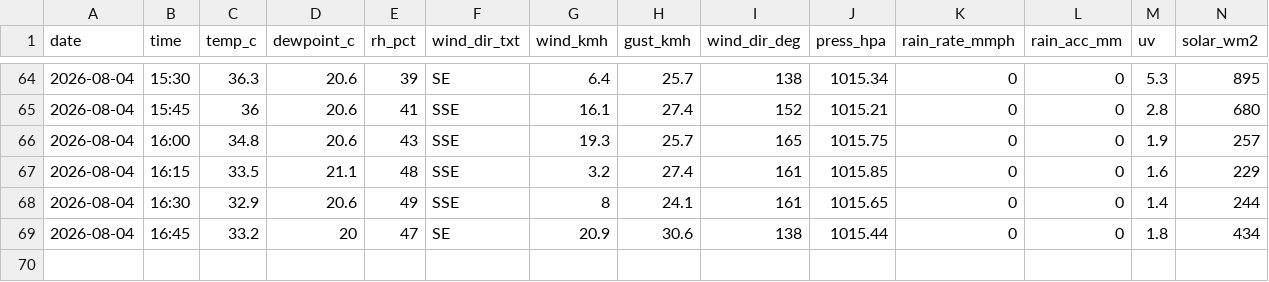
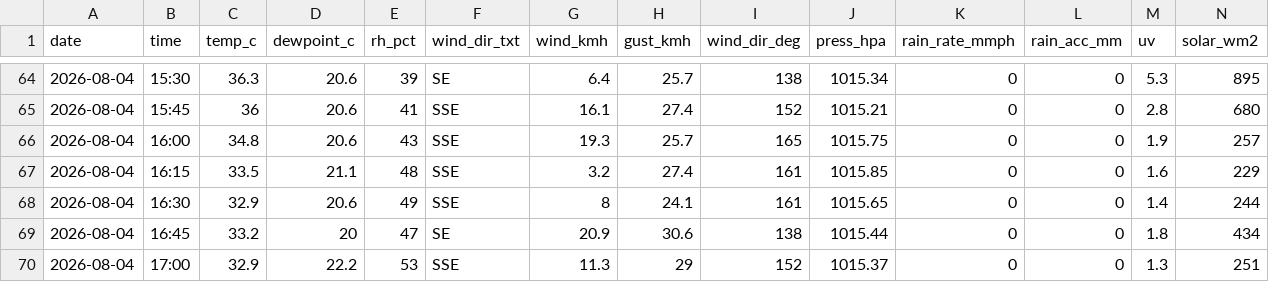
Before and after one commit to max-collinas1/climate-collinas1, a CSV file: data_raw/clean/auto/2026/2026-08-04.csv, drawn as a sheet; only a part is shown, gaps mark what is left out; rows hold the shown columns only; the diff names each change by its address in the sheet, - before the commit and + after, or states it on an @@ line.

```diff
--- a/data_raw/clean/auto/2026/2026-08-04.csv
+++ b/data_raw/clean/auto/2026/2026-08-04.csv
+row 70: 2026-08-04 | 17:00 | 32.9 | 22.2 | 53 | SSE | 11.3 | 29 | 152 | 1015.37 | 0 | 0 | 1.3 | 251
```
Also changed, not shown: 3 other files.
